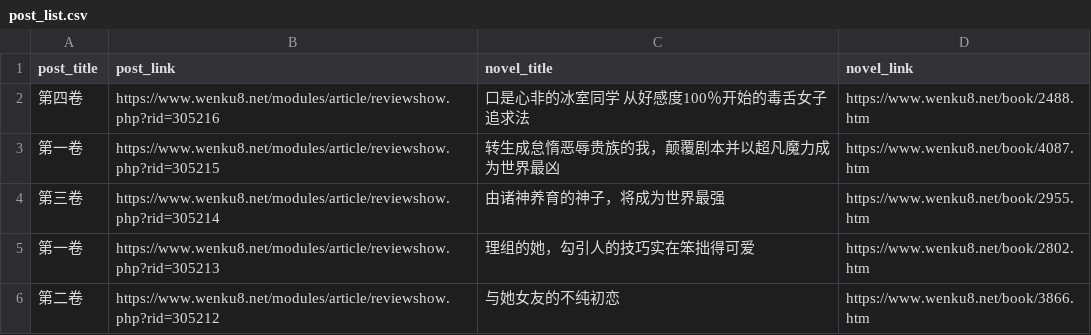
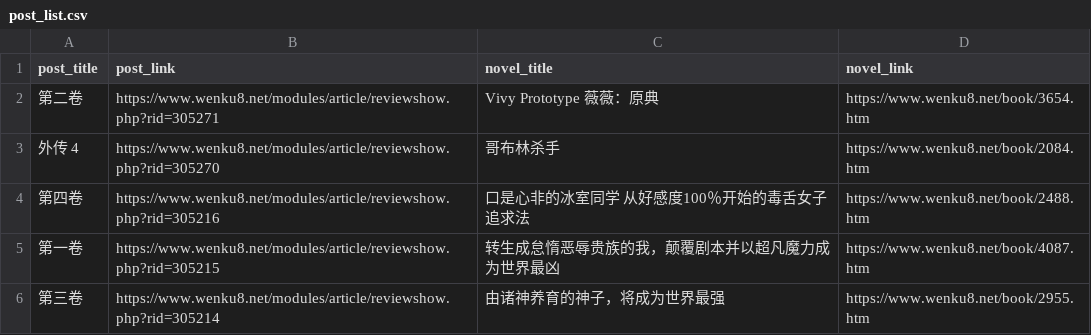
Before and after one commit to mojimoon/wenku8, a CSV file: out/post_list.csv, drawn as a sheet; only a part is shown; the shorter side is filled out with more unchanged rows; the diff names each change by its address in the sheet, - before the commit and + after, or states it on an @@ line.

```diff
--- a/out/post_list.csv
+++ b/out/post_list.csv
+row 2: 第二卷 | https://www.wenku8.net/modules/article/reviewshow.php?rid=305271 | Vivy Prototype 薇薇：原典 | https://www.wenku8.net/book/3654.htm
+row 3: 外传 4 | https://www.wenku8.net/modules/article/reviewshow.php?rid=305270 | 哥布林杀手 | https://www.wenku8.net/book/2084.htm
```
Also changed, not shown: out/merged.csv, 3 other files.
